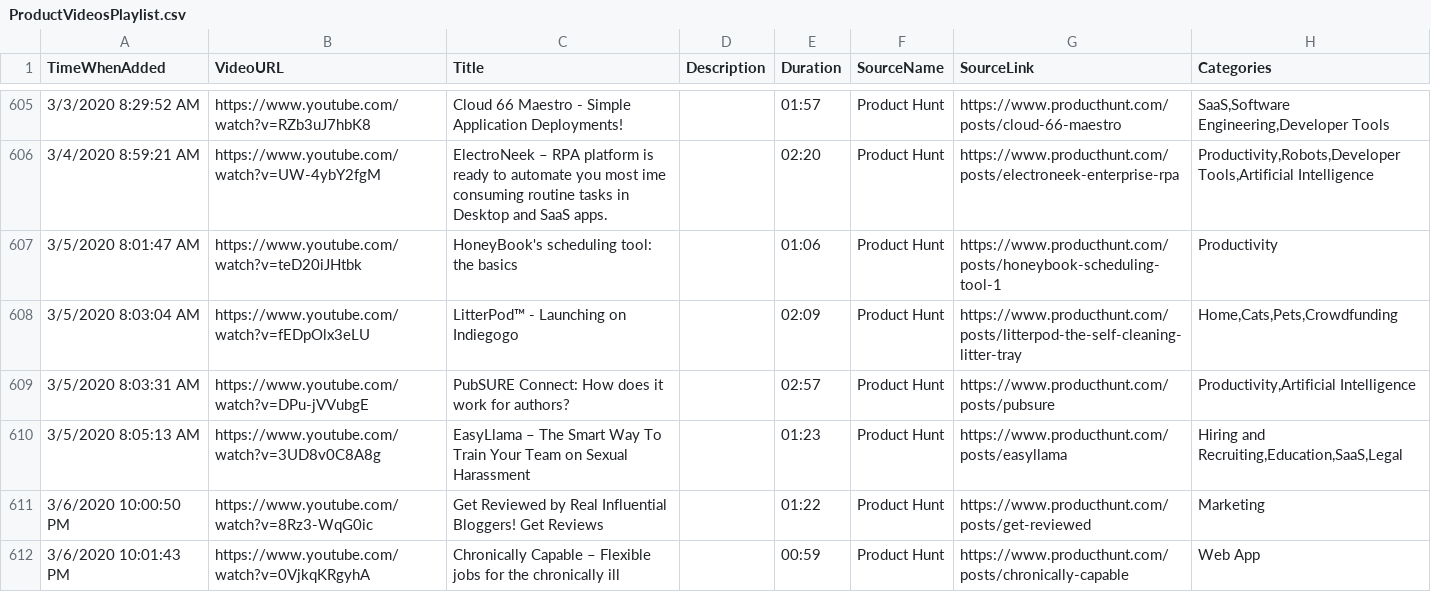
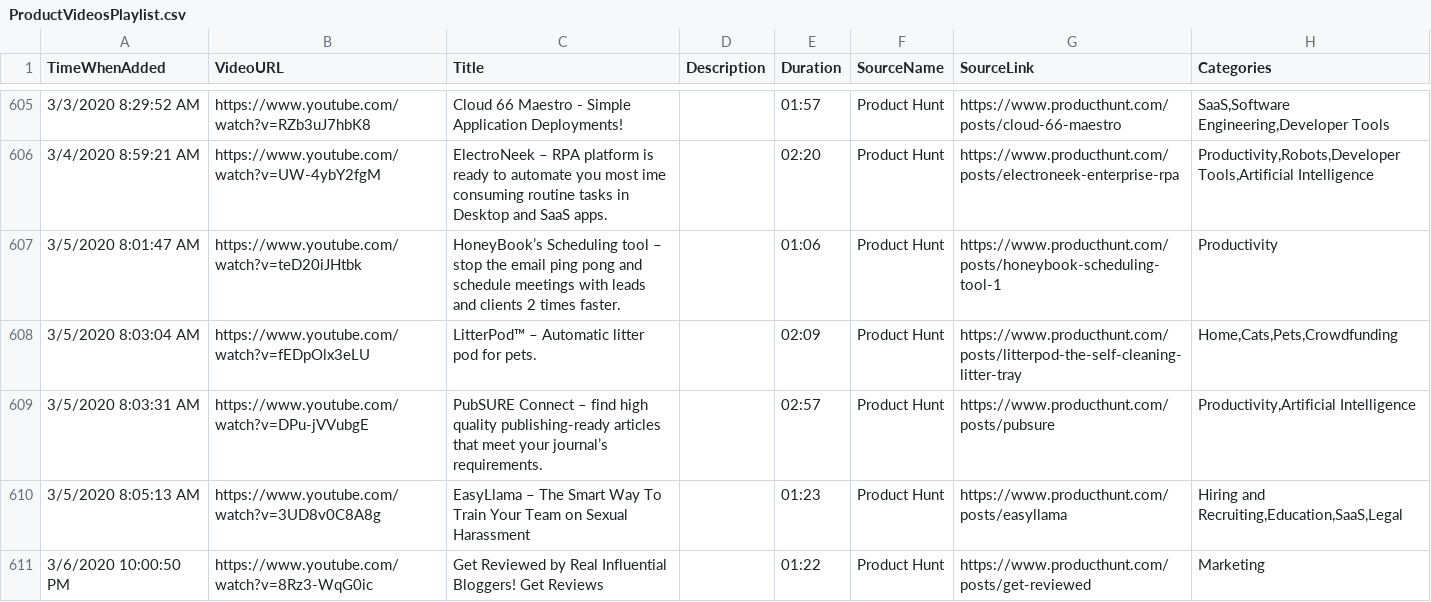
Before and after one commit to productvideostv/website, a CSV file: ProductVideosPlaylist.csv, drawn as a sheet; only a part is shown, gaps mark what is left out; the shorter side is filled out with more unchanged rows.

Commit message:
Better descriptions.

```diff
--- a/ProductVideosPlaylist.csv
+++ b/ProductVideosPlaylist.csv
@@ -606,5 +606,5 @@ TimeWhenAdded;VideoURL;Title;Description;Duration;SourceName;SourceLink;Categori
 3/4/2020 8:59:21 AM;https://www.youtube.com/watch?v=UW-4ybY2fgM;ElectroNeek – RPA platform is ready to automate you most ime consuming routine tasks in Desktop and SaaS apps.;;02:20;Product Hunt;https://www.producthunt.com/posts/electroneek-enterprise-rpa;Productivity,Robots,Developer Tools,Artificial Intelligence
-3/5/2020 8:01:47 AM;https://www.youtube.com/watch?v=teD20iJHtbk;HoneyBook's scheduling tool: the basics;;01:06;Product Hunt;https://www.producthunt.com/posts/honeybook-scheduling-tool-1;Productivity
-3/5/2020 8:03:04 AM;https://www.youtube.com/watch?v=fEDpOlx3eLU;LitterPod™ - Launching on Indiegogo;;02:09;Product Hunt;https://www.producthunt.com/posts/litterpod-the-self-cleaning-litter-tray;Home,Cats,Pets,Crowdfunding
-3/5/2020 8:03:31 AM;https://www.youtube.com/watch?v=DPu-jVVubgE;PubSURE Connect: How does it work for authors?;;02:57;Product Hunt;https://www.producthunt.com/posts/pubsure;Productivity,Artificial Intelligence
+3/5/2020 8:01:47 AM;https://www.youtube.com/watch?v=teD20iJHtbk;HoneyBook’s Scheduling tool – stop the email ping pong and schedule meetings with leads and clients 2 times faster.;;01:06;Product Hunt;https://www.producthunt.com/posts/honeybook-scheduling-tool-1;Productivity
+3/5/2020 8:03:04 AM;https://www.youtube.com/watch?v=fEDpOlx3eLU;LitterPod™ – Automatic litter pod for pets.;;02:09;Product Hunt;https://www.producthunt.com/posts/litterpod-the-self-cleaning-litter-tray;Home,Cats,Pets,Crowdfunding
+3/5/2020 8:03:31 AM;https://www.youtube.com/watch?v=DPu-jVVubgE;PubSURE Connect – find high quality publishing-ready articles that meet your journal’s requirements.;;02:57;Product Hunt;https://www.producthunt.com/posts/pubsure;Productivity,Artificial Intelligence
 3/5/2020 8:05:13 AM;https://www.youtube.com/watch?v=3UD8v0C8A8g;EasyLlama – The Smart Way To Train Your Team on Sexual Harassment;;01:23;Product Hunt;https://www.producthunt.com/posts/easyllama;Hiring and Recruiting,Education,SaaS,Legal
```
